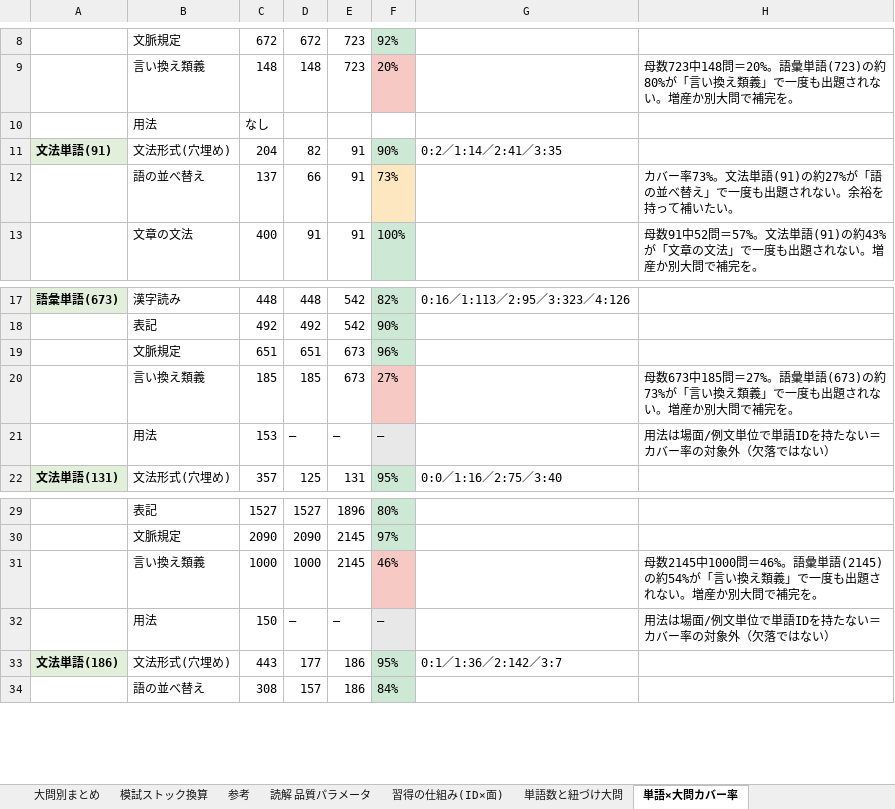
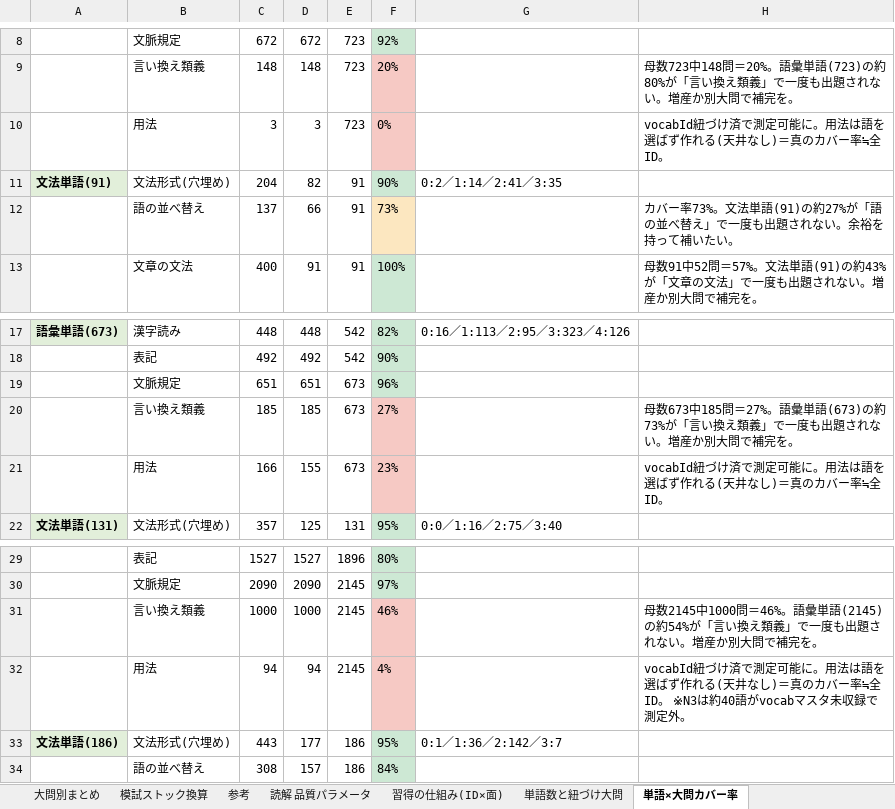
Before and after one commit to JinKato2020/safa-JLPT, an Excel workbook: memory/在庫・模試ストックまとめ.xlsx, sheet 単語×大問カバー率, drawn as a sheet; only a part is shown, gaps mark what is left out; values as stored, in another font and other column widths than the file's, no borders; removed rows and columns are numbered as before the commit, all else as after; the diff names each change by its address in the sheet, - before the commit and + after, or states it on an @@ line.

```diff
--- a/memory/在庫・模試ストックまとめ.xlsx (sheet 単語×大問カバー率)
+++ b/memory/在庫・模試ストックまとめ.xlsx (sheet 単語×大問カバー率)
-row 10:  | 用法 | なし
+row 10:  | 用法 | 3 | 3 | 723 | 0% |  | vocabId紐づけ済で測定可能に。用法は語を選ばず作れる(天井なし)＝真のカバー率≒全ID。
-row 21:  | 用法 | 153 | — | — | — |  | 用法は場面/例文単位で単語IDを持たない＝カバー率の対象外（欠落ではない）
+row 21:  | 用法 | 166 | 155 | 673 | 23% |  | vocabId紐づけ済で測定可能に。用法は語を選ばず作れる(天井なし)＝真のカバー率≒全ID。
-row 32:  | 用法 | 150 | — | — | — |  | 用法は場面/例文単位で単語IDを持たない＝カバー率の対象外（欠落ではない）
+row 32:  | 用法 | 94 | 94 | 2145 | 4% |  | vocabId紐づけ済で測定可能に。用法は語を選ばず作れる(天井なし)＝真のカバー率≒全ID。 ※N3は約40語がvocabマスタ未収録で測定外。
```
Also changed, not shown: other sheet tabs, 25 other files.
